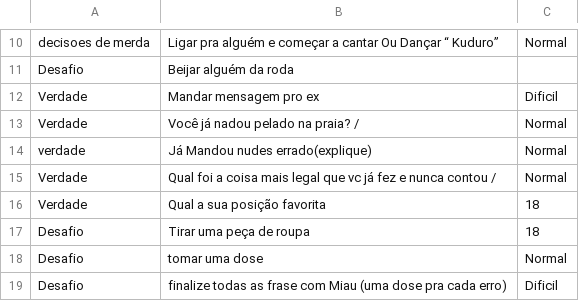
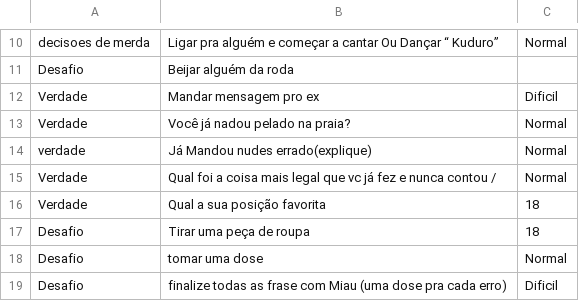
Before and after one commit to Emanuelsantos0318/Apocalipticos, a CSV file: src/data/cards.csv, drawn as a sheet; only a part is shown, gaps mark what is left out.

```diff
--- a/src/data/cards.csv
+++ b/src/data/cards.csv
@@ -12,3 +12,3 @@ Desafio;Beijar alguém da roda;
 Verdade ;Mandar mensagem pro ex;Dificil
-Verdade;Você já nadou pelado na praia? / ;Normal
+Verdade;Você já nadou pelado na praia? ;Normal
 verdade;Já Mandou nudes errado(explique);Normal
```
Also changed, not shown: 6 other files.
